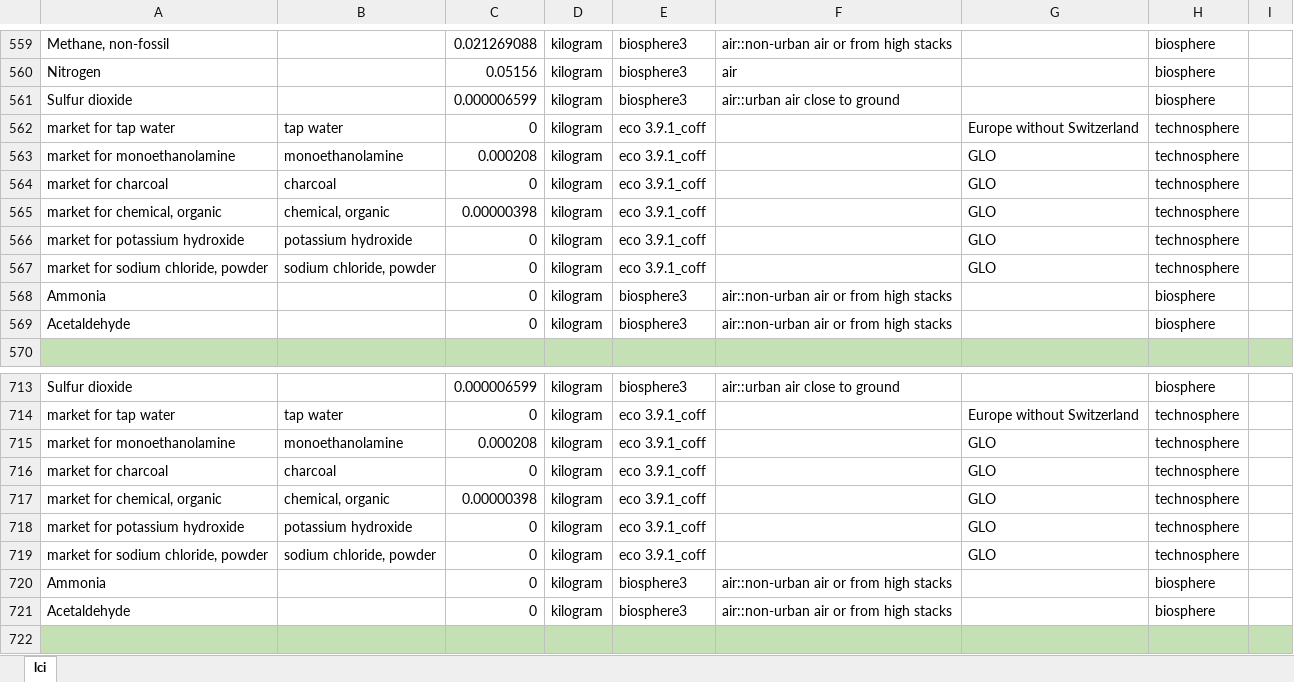
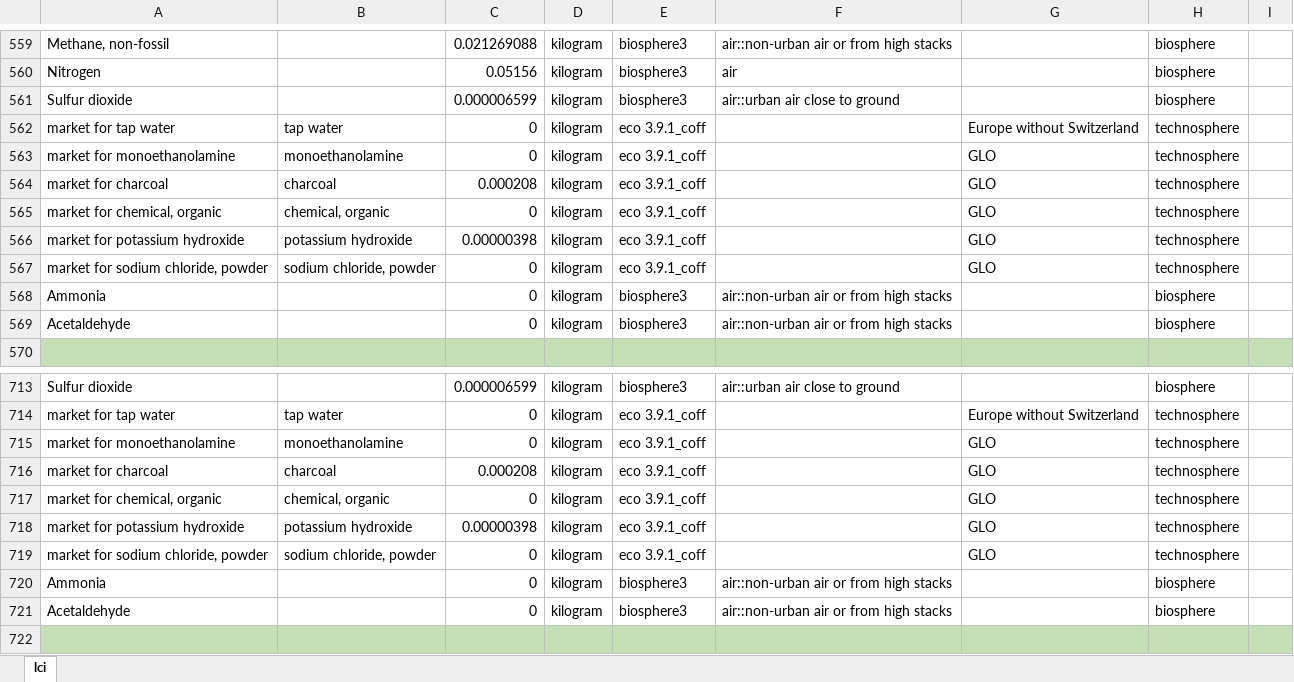
Before and after one commit to gpuigsamper/ADEME_scenarios_premise, an Excel workbook: inventories/lci-Tr2050.xlsx, sheet lci, drawn as a sheet; only a part is shown, gaps mark what is left out; values as stored, in another font and other column widths than the file's, no borders; the diff covers the shown part only; the diff names each change by its address in the sheet, - before the commit and + after, or states it on an @@ line.

```diff
--- a/inventories/lci-Tr2050.xlsx (sheet lci)
+++ b/inventories/lci-Tr2050.xlsx (sheet lci)
-C563: 0.000208
+C563: 0
-C564: 0
+C564: 0.000208
-C565: 0.00000398
+C565: 0
-C566: 0
+C566: 0.00000398
-C715: 0.000208
+C715: 0
-C716: 0
+C716: 0.000208
-C717: 0.00000398
+C717: 0
-C718: 0
+C718: 0.00000398
```
Also changed, not shown: 38 added rows elsewhere in this sheet.
